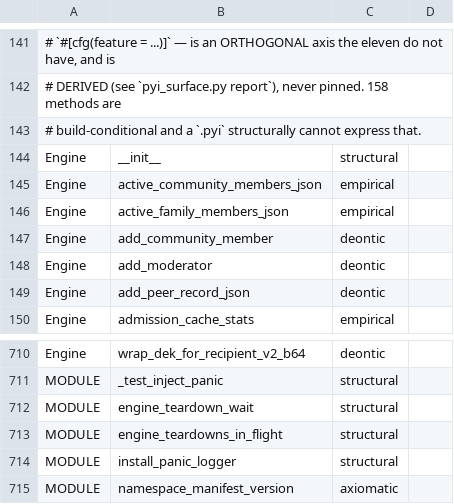
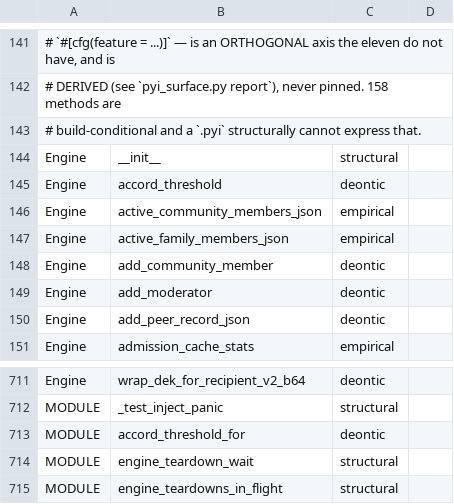
Before and after one commit to CIRISAI/CIRISPersist, a TSV file: scripts/ffi_taxonomy.tsv, drawn as a sheet; only a part is shown, gaps mark what is left out; the shorter side is filled out with more unchanged rows.

```diff
--- a/scripts/ffi_taxonomy.tsv
+++ b/scripts/ffi_taxonomy.tsv
@@ -144,2 +144,3 @@
 Engine	__init__	structural	
+Engine	accord_threshold	deontic	
 Engine	active_community_members_json	empirical	
@@ -711,2 +712,3 @@ Engine	wrap_dek_for_recipient_v2_b64	deontic
 MODULE	_test_inject_panic	structural	
+MODULE	accord_threshold_for	deontic	
 MODULE	engine_teardown_wait	structural	
```
Also changed, not shown: evidence/ffi_classification.tsv, 10 other files.
